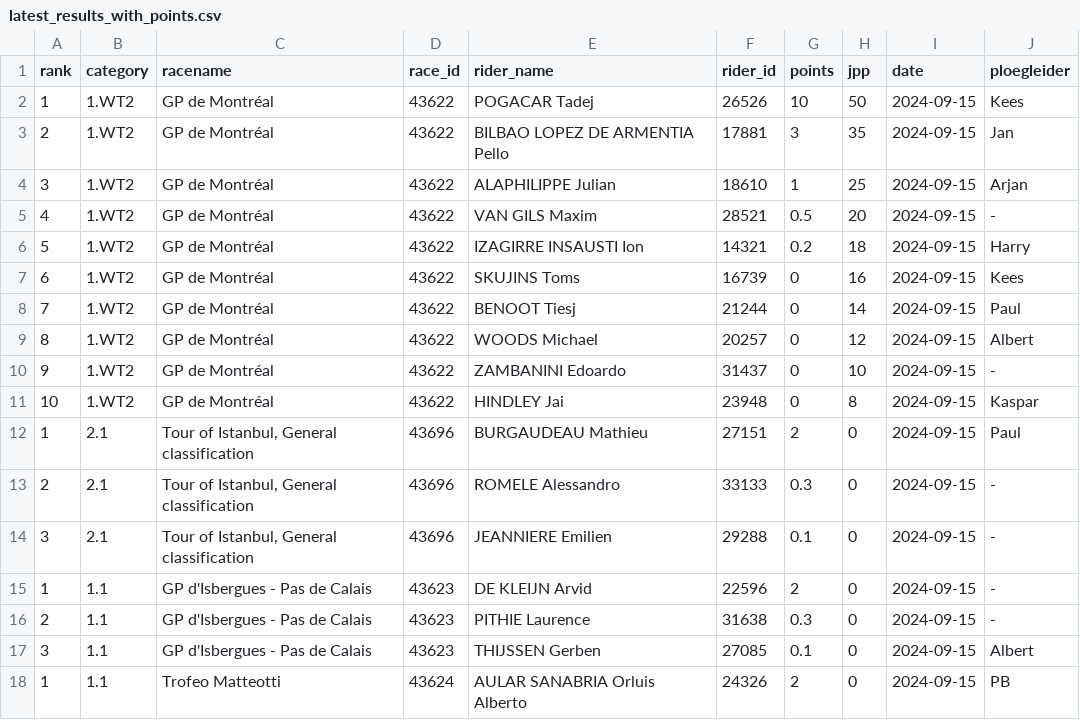
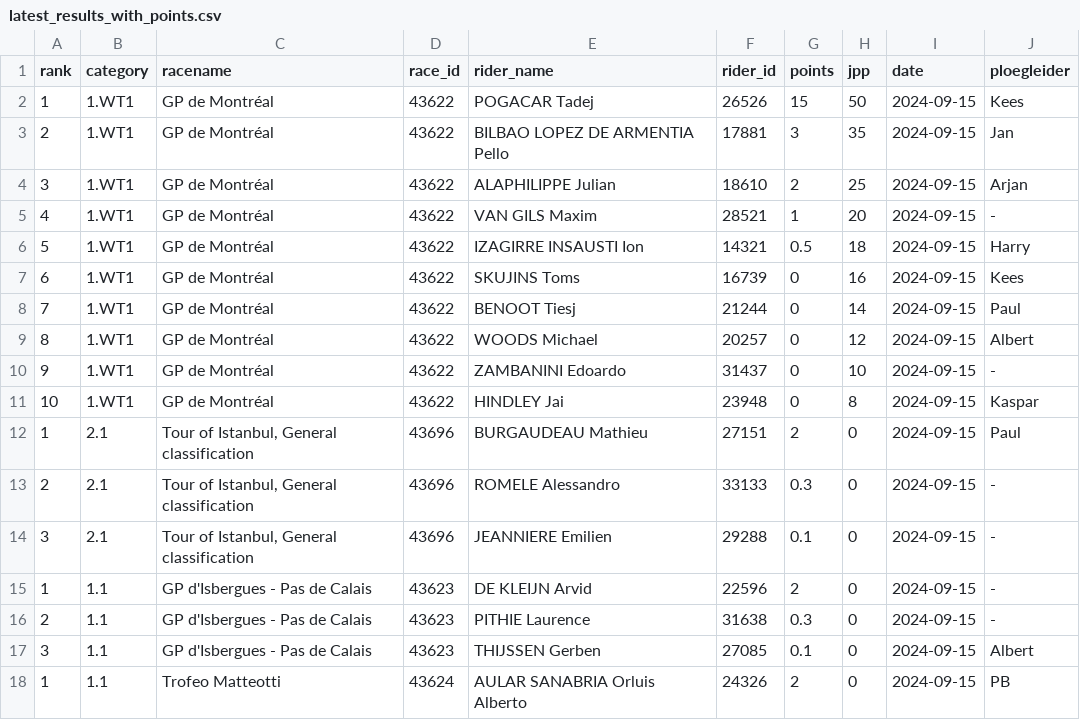
Before and after one commit to wijnandb/wielerspel2023, a CSV file: _data/latest_results_with_points.csv, drawn as a sheet; only a part is shown.

Commit message:
Points processed at 2024-09-16T17:08:51

```diff
--- a/_data/latest_results_with_points.csv
+++ b/_data/latest_results_with_points.csv
@@ -1,12 +1,12 @@
 rank,category,racename,race_id,rider_name,rider_id,points,jpp,date,ploegleider
-1,1.WT2,GP de Montréal,43622,POGACAR Tadej,26526,10,50,2024-09-15,Kees
-2,1.WT2,GP de Montréal,43622,BILBAO LOPEZ DE ARMENTIA Pello,17881,3,35,2024-09-15,Jan
-3,1.WT2,GP de Montréal,43622,ALAPHILIPPE Julian,18610,1,25,2024-09-15,Arjan
-4,1.WT2,GP de Montréal,43622,VAN GILS Maxim,28521,0.5,20,2024-09-15,-
-5,1.WT2,GP de Montréal,43622,IZAGIRRE INSAUSTI Ion,14321,0.2,18,2024-09-15,Harry
-6,1.WT2,GP de Montréal,43622,SKUJINS Toms,16739,0,16,2024-09-15,Kees
-7,1.WT2,GP de Montréal,43622,BENOOT Tiesj,21244,0,14,2024-09-15,Paul
-8,1.WT2,GP de Montréal,43622,WOODS Michael,20257,0,12,2024-09-15,Albert
-9,1.WT2,GP de Montréal,43622,ZAMBANINI Edoardo,31437,0,10,2024-09-15,-
-10,1.WT2,GP de Montréal,43622,HINDLEY Jai,23948,0,8,2024-09-15,Kaspar
+1,1.WT1,GP de Montréal,43622,POGACAR Tadej,26526,15,50,2024-09-15,Kees
+2,1.WT1,GP de Montréal,43622,BILBAO LOPEZ DE ARMENTIA Pello,17881,3,35,2024-09-15,Jan
+3,1.WT1,GP de Montréal,43622,ALAPHILIPPE Julian,18610,2,25,2024-09-15,Arjan
+4,1.WT1,GP de Montréal,43622,VAN GILS Maxim,28521,1,20,2024-09-15,-
+5,1.WT1,GP de Montréal,43622,IZAGIRRE INSAUSTI Ion,14321,0.5,18,2024-09-15,Harry
+6,1.WT1,GP de Montréal,43622,SKUJINS Toms,16739,0,16,2024-09-15,Kees
+7,1.WT1,GP de Montréal,43622,BENOOT Tiesj,21244,0,14,2024-09-15,Paul
+8,1.WT1,GP de Montréal,43622,WOODS Michael,20257,0,12,2024-09-15,Albert
+9,1.WT1,GP de Montréal,43622,ZAMBANINI Edoardo,31437,0,10,2024-09-15,-
+10,1.WT1,GP de Montréal,43622,HINDLEY Jai,23948,0,8,2024-09-15,Kaspar
 1,2.1,"Tour of Istanbul, General classification",43696,BURGAUDEAU Mathieu,27151,2,0,2024-09-15,Paul
```
Also changed, not shown: _data/ploegleiders/arjan.csv, _data/ploegleiders/harry.csv, 7 other files.
